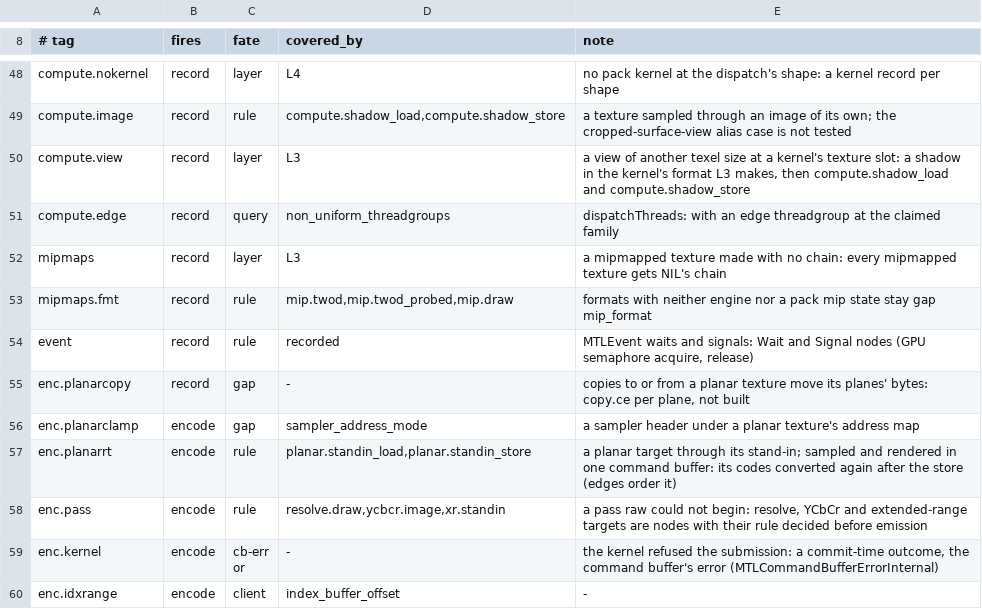
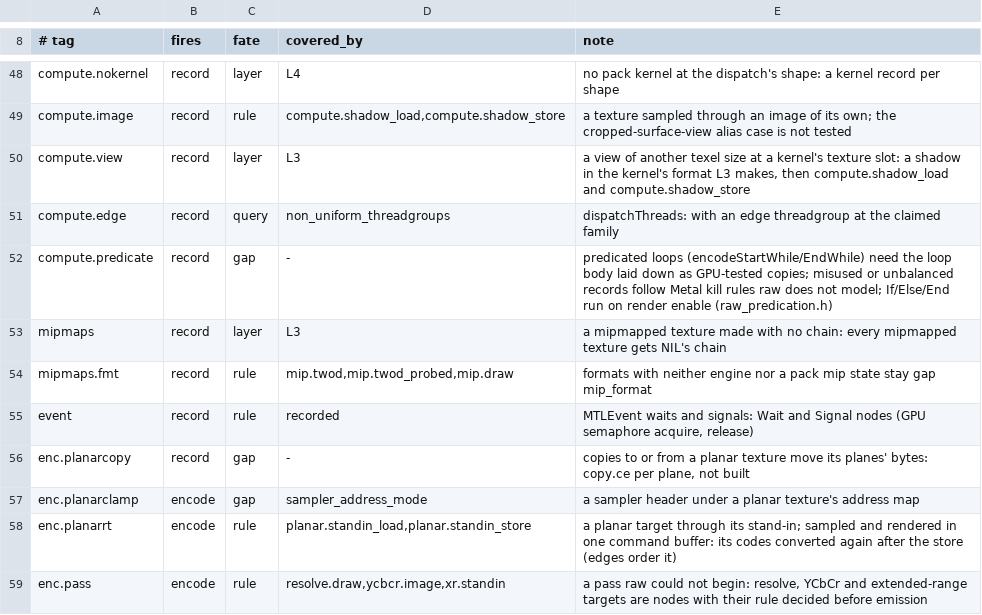
Before and after one commit to brunostjohn/ios-on-switch-lmao, a TSV file: drivers/TegraGM20BMetal/raw/plan/predicates.tsv, drawn as a sheet; only a part is shown, gaps mark what is left out; the shorter side is filled out with more unchanged rows; the diff names each change by its address in the sheet, - before the commit and + after, or states it on an @@ line.

Commit message:
Command predication on the raw path: encodeStartIf/Else/EndIf on the compute class's render enable, every compare and any nesting
Metal's private predication SPI (MPSGraph's control flow, MPSImageCanny's hysteresis) was answered zero by the raw
facade: every record dropped, so predicated dispatches always ran and encodeEndIf answered NO, while
maxPredicatedNestingDepth claimed 2^32-1.

- raw_predication.h/.cpp: render enable only tests two 64-bit operands for equality (clb1c0.h SET_GLOBAL_RENDER_ENABLE,
  NVK's conditional rendering). == and != compare the copied word with the reference; <=, <, >=, > copy the word twice
  and fold the reference into one copy with the copy engine's semaphore MIN/MAX release (clb0b5.h
  LAUNCH_DMA_SEMAPHORE_REDUCTION), unsigned; < 0 and > 2^32-1 never run. Nesting: each block's slot holds a word
  that an inline write under the enclosing block's enable sets and one set under its own test; launches run where both
  are 1. The enable is set around each SEND_PCAS only, so raw's own inline writes, the 3D work and the next job never
  run under it. The CPU never reads or writes a predicate.
- Kit emitters (SwitchGM20BEmitPredicate): global render enable, the compute class's inline word, compute idle with the
  shader-data flush, the copy engine's copy with a reducing release.
- Records: Metal's unit (a run of compute encoders of one dispatch type) and its End answers. Loops (While, DoWhile) and
  misused records take the command buffer to m2v, which runs them; a command buffer with records never splits between
  the drivers (refusal predicate compute.predicate).
- maxPredicatedNestingDepth comes from caps row CS-10: 2^32-1 once it is chip-graded, 0 until then.
- Host tests: raw_predication_test runs the words on a model of the copy engine, render enable, inline writes and
  launches (every compare at its edges, 4000 random nestings up to four deep with Elses, units); emit_predicate_test;
  plan round trip. HW Test gpu.raw.predication.

(cherry picked from commit 5520e1cc987bbe2bbc80dc08a047f2472851919e)

```diff
--- a/drivers/TegraGM20BMetal/raw/plan/predicates.tsv
+++ b/drivers/TegraGM20BMetal/raw/plan/predicates.tsv
+row 52: compute.predicate | record | gap | - | predicated loops (encodeStartWhile/EndWhile) need the loop body laid down as GPU-tested copies; misused or unbalanced records follow Metal kill rules raw does not model; If/Else/End run on render enable (raw_predication.h)
```
Also changed, not shown: 33 other files.
